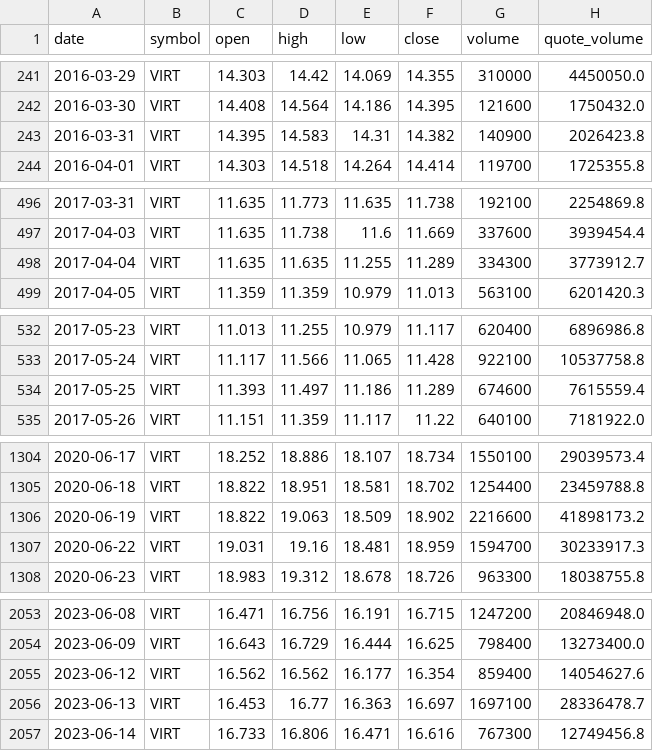
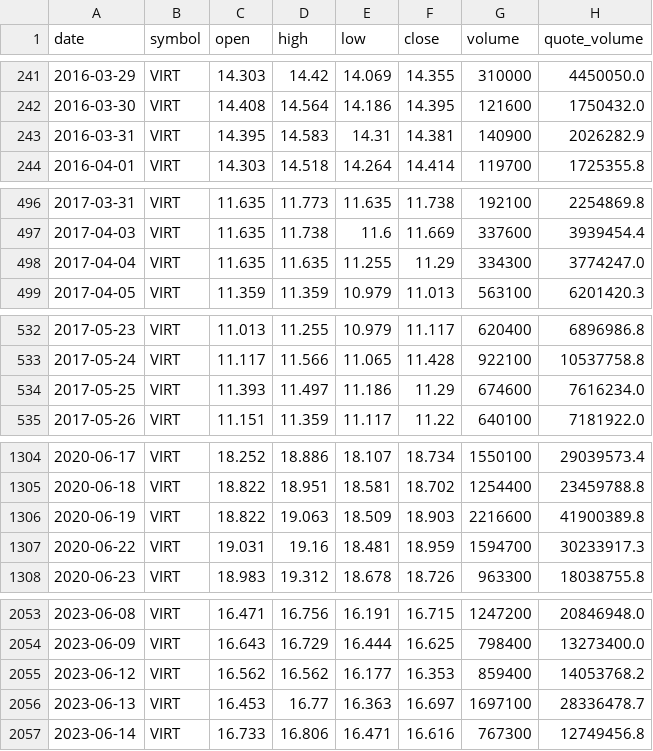
Before and after one commit to bsachart/finance-metrics-fetch, a CSV file: data/market/VIRT.csv, drawn as a sheet; only a part is shown, gaps mark what is left out; the diff covers the shown part only.

```diff
--- a/data/market/VIRT.csv
+++ b/data/market/VIRT.csv
@@ -242,3 +242,3 @@ date,symbol,open,high,low,close,volume,quote_volume
 2016-03-30,VIRT,14.408,14.564,14.186,14.395,121600,1750432.0
-2016-03-31,VIRT,14.395,14.583,14.31,14.382,140900,2026423.8
+2016-03-31,VIRT,14.395,14.583,14.31,14.381,140900,2026282.9
 2016-04-01,VIRT,14.303,14.518,14.264,14.414,119700,1725355.8
@@ -497,3 +497,3 @@ date,symbol,open,high,low,close,volume,quote_volume
 2017-04-03,VIRT,11.635,11.738,11.6,11.669,337600,3939454.4
-2017-04-04,VIRT,11.635,11.635,11.255,11.289,334300,3773912.7
+2017-04-04,VIRT,11.635,11.635,11.255,11.29,334300,3774247.0
 2017-04-05,VIRT,11.359,11.359,10.979,11.013,563100,6201420.3
@@ -533,3 +533,3 @@ date,symbol,open,high,low,close,volume,quote_volume
 2017-05-24,VIRT,11.117,11.566,11.065,11.428,922100,10537758.8
-2017-05-25,VIRT,11.393,11.497,11.186,11.289,674600,7615559.4
+2017-05-25,VIRT,11.393,11.497,11.186,11.29,674600,7616234.0
 2017-05-26,VIRT,11.151,11.359,11.117,11.22,640100,7181922.0
@@ -1305,3 +1305,3 @@ date,symbol,open,high,low,close,volume,quote_volume
 2020-06-18,VIRT,18.822,18.951,18.581,18.702,1254400,23459788.8
-2020-06-19,VIRT,18.822,19.063,18.509,18.902,2216600,41898173.2
+2020-06-19,VIRT,18.822,19.063,18.509,18.903,2216600,41900389.8
 2020-06-22,VIRT,19.031,19.16,18.481,18.959,1594700,30233917.3
@@ -2054,3 +2054,3 @@ date,symbol,open,high,low,close,volume,quote_volume
 2023-06-09,VIRT,16.643,16.729,16.444,16.625,798400,13273400.0
-2023-06-12,VIRT,16.562,16.562,16.177,16.354,859400,14054627.6
+2023-06-12,VIRT,16.562,16.562,16.177,16.353,859400,14053768.2
 2023-06-13,VIRT,16.453,16.77,16.363,16.697,1697100,28336478.7
```
Also changed, not shown: 12 edited cells elsewhere in this file, data/market/INTC.csv, data/market/MSFT.csv, 5 other files.
